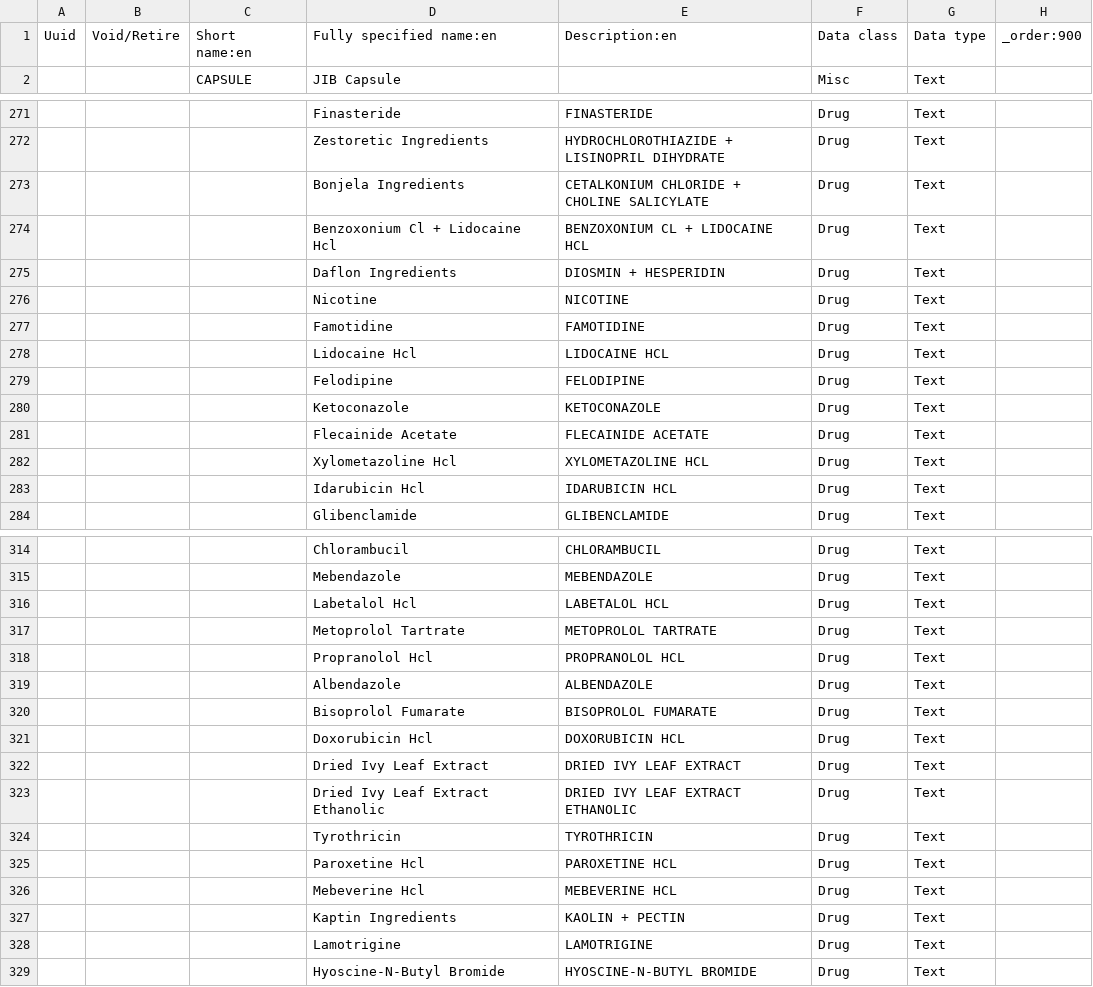
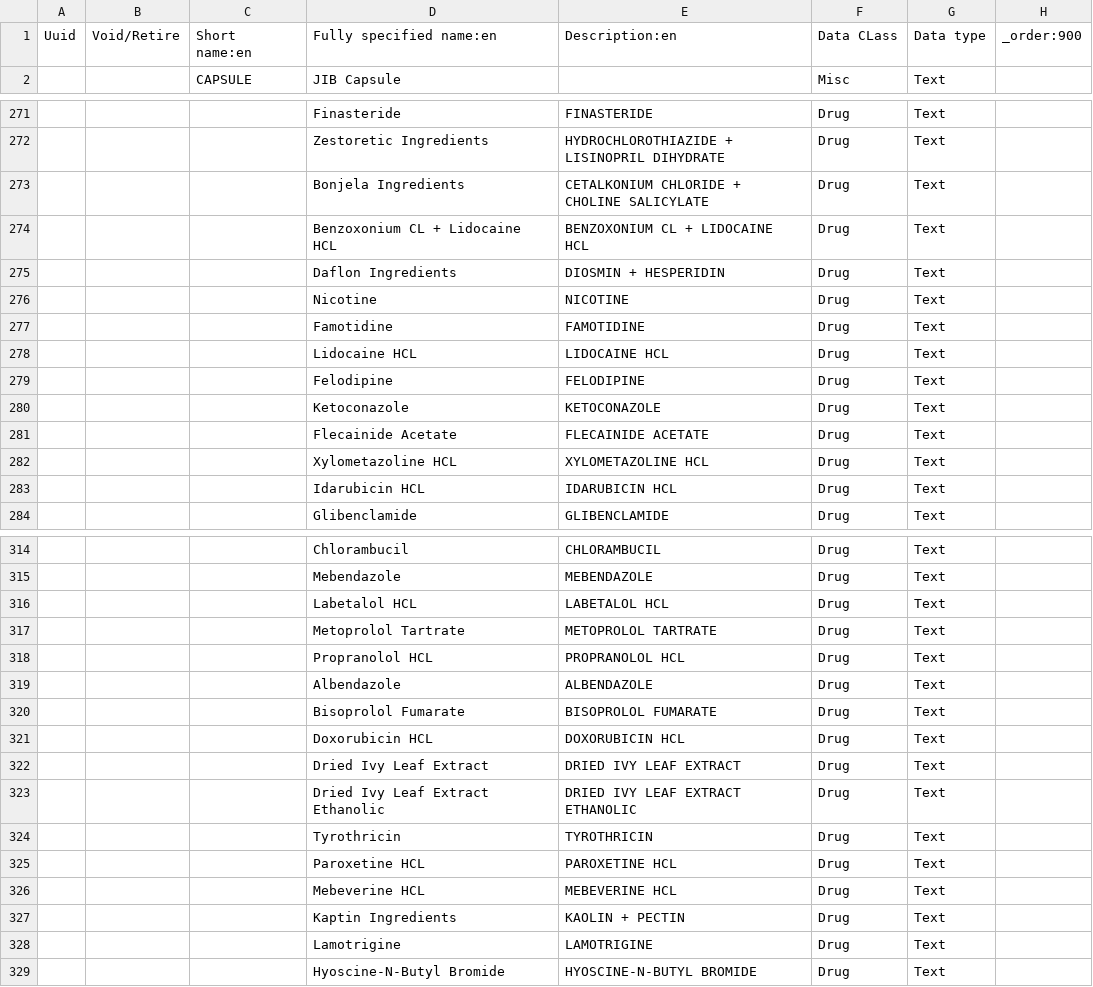
Before and after one commit to mekomsolutions/openmrs-config-jib, a CSV file: configuration/concepts/concept_drugs.csv, drawn as a sheet; only a part is shown, gaps mark what is left out; the diff covers the shown part only.

```diff
--- a/configuration/concepts/concept_drugs.csv
+++ b/configuration/concepts/concept_drugs.csv
@@ -1,2 +1,2 @@
-Uuid,Void/Retire,Short name:en,Fully specified name:en,Description:en,Data class,Data type,_order:900
+Uuid,Void/Retire,Short name:en,Fully specified name:en,Description:en,Data CLass,Data type,_order:900
 ,,CAPSULE,JIB Capsule,,Misc,Text,
@@ -273,3 +273,3 @@ Uuid,Void/Retire,Short name:en,Fully specified name:en,Description:en,Data class
 ,,,Bonjela Ingredients,CETALKONIUM CHLORIDE + CHOLINE SALICYLATE,Drug,Text,
-,,,Benzoxonium Cl + Lidocaine Hcl,BENZOXONIUM CL + LIDOCAINE HCL,Drug,Text,
+,,,Benzoxonium CL + Lidocaine HCL,BENZOXONIUM CL + LIDOCAINE HCL,Drug,Text,
 ,,,Daflon Ingredients,DIOSMIN + HESPERIDIN,Drug,Text,
@@ -277,3 +277,3 @@ Uuid,Void/Retire,Short name:en,Fully specified name:en,Description:en,Data class
 ,,,Famotidine,FAMOTIDINE,Drug,Text,
-,,,Lidocaine Hcl,LIDOCAINE HCL,Drug,Text,
+,,,Lidocaine HCL,LIDOCAINE HCL,Drug,Text,
 ,,,Felodipine,FELODIPINE,Drug,Text,
@@ -281,4 +281,4 @@ Uuid,Void/Retire,Short name:en,Fully specified name:en,Description:en,Data class
 ,,,Flecainide Acetate,FLECAINIDE ACETATE,Drug,Text,
-,,,Xylometazoline Hcl,XYLOMETAZOLINE HCL,Drug,Text,
-,,,Idarubicin Hcl,IDARUBICIN HCL,Drug,Text,
+,,,Xylometazoline HCL,XYLOMETAZOLINE HCL,Drug,Text,
+,,,Idarubicin HCL,IDARUBICIN HCL,Drug,Text,
 ,,,Glibenclamide,GLIBENCLAMIDE,Drug,Text,
@@ -315,8 +315,8 @@ Uuid,Void/Retire,Short name:en,Fully specified name:en,Description:en,Data class
 ,,,Mebendazole,MEBENDAZOLE,Drug,Text,
-,,,Labetalol Hcl,LABETALOL HCL,Drug,Text,
+,,,Labetalol HCL,LABETALOL HCL,Drug,Text,
 ,,,Metoprolol Tartrate,METOPROLOL TARTRATE,Drug,Text,
-,,,Propranolol Hcl,PROPRANOLOL HCL,Drug,Text,
+,,,Propranolol HCL,PROPRANOLOL HCL,Drug,Text,
 ,,,Albendazole,ALBENDAZOLE,Drug,Text,
 ,,,Bisoprolol Fumarate,BISOPROLOL FUMARATE,Drug,Text,
-,,,Doxorubicin Hcl,DOXORUBICIN HCL,Drug,Text,
+,,,Doxorubicin HCL,DOXORUBICIN HCL,Drug,Text,
 ,,,Dried Ivy Leaf Extract,DRIED IVY LEAF EXTRACT,Drug,Text,
@@ -324,4 +324,4 @@ Uuid,Void/Retire,Short name:en,Fully specified name:en,Description:en,Data class
 ,,,Tyrothricin,TYROTHRICIN,Drug,Text,
-,,,Paroxetine Hcl,PAROXETINE HCL,Drug,Text,
-,,,Mebeverine Hcl,MEBEVERINE HCL,Drug,Text,
+,,,Paroxetine HCL,PAROXETINE HCL,Drug,Text,
+,,,Mebeverine HCL,MEBEVERINE HCL,Drug,Text,
 ,,,Kaptin Ingredients,KAOLIN + PECTIN,Drug,Text,
```
Also changed, not shown: 80 edited cells elsewhere in this file, configuration/drugs/drugs.csv.
